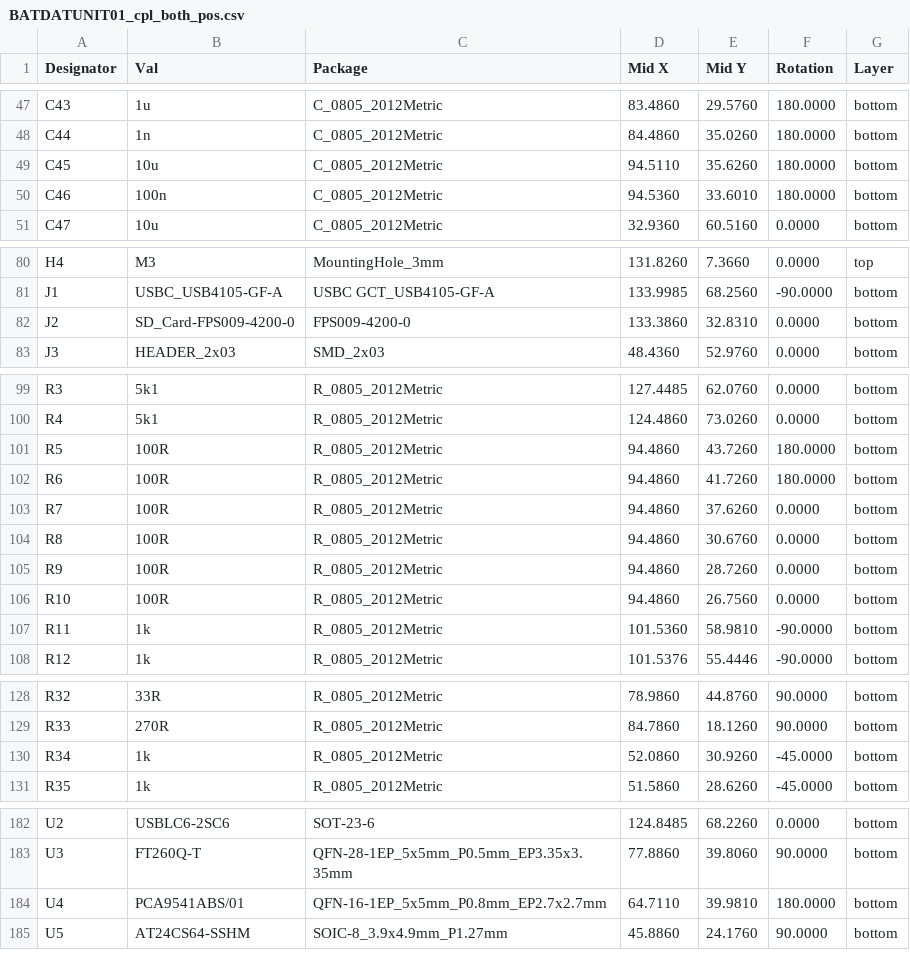
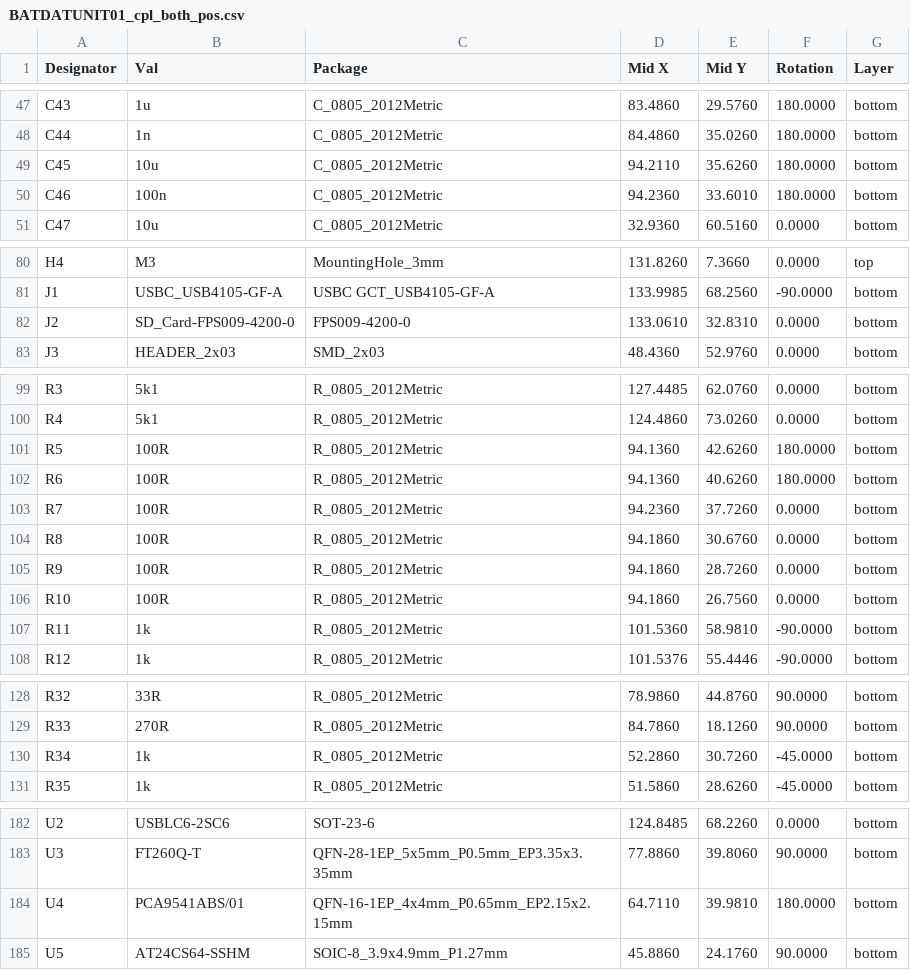
Before and after one commit to mlab-modules/BATDATUNIT01, a CSV file: hw/cam_profi/assembly/PnP/BATDATUNIT01_cpl_both_pos.csv, drawn as a sheet; only a part is shown, gaps mark what is left out.

```diff
--- a/hw/cam_profi/assembly/PnP/BATDATUNIT01_cpl_both_pos.csv
+++ b/hw/cam_profi/assembly/PnP/BATDATUNIT01_cpl_both_pos.csv
@@ -48,4 +48,4 @@ Designator,Val,Package,Mid X,Mid Y,Rotation,Layer
 "C44","1n","C_0805_2012Metric",84.4860,35.0260,180.0000,bottom
-"C45","10u","C_0805_2012Metric",94.5110,35.6260,180.0000,bottom
-"C46","100n","C_0805_2012Metric",94.5360,33.6010,180.0000,bottom
+"C45","10u","C_0805_2012Metric",94.2110,35.6260,180.0000,bottom
+"C46","100n","C_0805_2012Metric",94.2360,33.6010,180.0000,bottom
 "C47","10u","C_0805_2012Metric",32.9360,60.5160,0.0000,bottom
@@ -81,3 +81,3 @@ Designator,Val,Package,Mid X,Mid Y,Rotation,Layer
 "J1","USBC_USB4105-GF-A","USBC GCT_USB4105-GF-A",133.9985,68.2560,-90.0000,bottom
-"J2","SD_Card-FPS009-4200-0","FPS009-4200-0",133.3860,32.8310,0.0000,bottom
+"J2","SD_Card-FPS009-4200-0","FPS009-4200-0",133.0610,32.8310,0.0000,bottom
 "J3","HEADER_2x03","SMD_2x03",48.4360,52.9760,0.0000,bottom
@@ -100,8 +100,8 @@ Designator,Val,Package,Mid X,Mid Y,Rotation,Layer
 "R4","5k1","R_0805_2012Metric",124.4860,73.0260,0.0000,bottom
-"R5","100R","R_0805_2012Metric",94.4860,43.7260,180.0000,bottom
-"R6","100R","R_0805_2012Metric",94.4860,41.7260,180.0000,bottom
-"R7","100R","R_0805_2012Metric",94.4860,37.6260,0.0000,bottom
-"R8","100R","R_0805_2012Metric",94.4860,30.6760,0.0000,bottom
-"R9","100R","R_0805_2012Metric",94.4860,28.7260,0.0000,bottom
-"R10","100R","R_0805_2012Metric",94.4860,26.7560,0.0000,bottom
+"R5","100R","R_0805_2012Metric",94.1360,42.6260,180.0000,bottom
+"R6","100R","R_0805_2012Metric",94.1360,40.6260,180.0000,bottom
+"R7","100R","R_0805_2012Metric",94.2360,37.7260,0.0000,bottom
+"R8","100R","R_0805_2012Metric",94.1860,30.6760,0.0000,bottom
+"R9","100R","R_0805_2012Metric",94.1860,28.7260,0.0000,bottom
+"R10","100R","R_0805_2012Metric",94.1860,26.7560,0.0000,bottom
 "R11","1k","R_0805_2012Metric",101.5360,58.9810,-90.0000,bottom
@@ -129,3 +129,3 @@ Designator,Val,Package,Mid X,Mid Y,Rotation,Layer
 "R33","270R","R_0805_2012Metric",84.7860,18.1260,90.0000,bottom
-"R34","1k","R_0805_2012Metric",52.0860,30.9260,-45.0000,bottom
+"R34","1k","R_0805_2012Metric",52.2860,30.7260,-45.0000,bottom
 "R35","1k","R_0805_2012Metric",51.5860,28.6260,-45.0000,bottom
@@ -183,3 +183,3 @@ Designator,Val,Package,Mid X,Mid Y,Rotation,Layer
 "U3","FT260Q-T","QFN-28-1EP_5x5mm_P0.5mm_EP3.35x3.35mm",77.8860,39.8060,90.0000,bottom
-"U4","PCA9541ABS/01","QFN-16-1EP_5x5mm_P0.8mm_EP2.7x2.7mm",64.7110,39.9810,180.0000,bottom
+"U4","PCA9541ABS/01","QFN-16-1EP_4x4mm_P0.65mm_EP2.15x2.15mm",64.7110,39.9810,180.0000,bottom
 "U5","AT24CS64-SSHM","SOIC-8_3.9x4.9mm_P1.27mm",45.8860,24.1760,90.0000,bottom
```
Also changed, not shown: hw/cam_profi/assembly/BATDATUNIT01-bom.csv, hw/cam_profi/assembly/BATDATUNIT01-bom_nogroup.csv, 37 other files.
